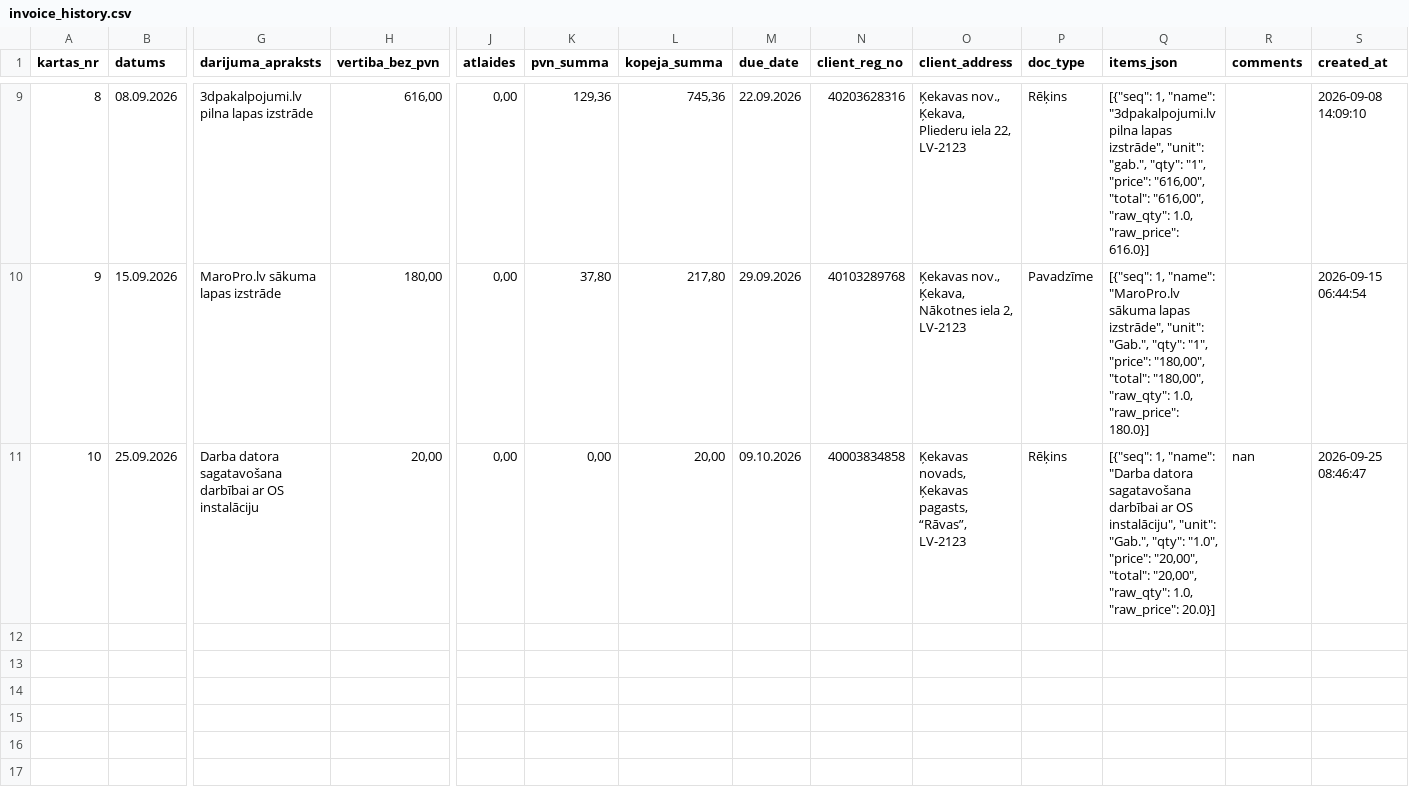
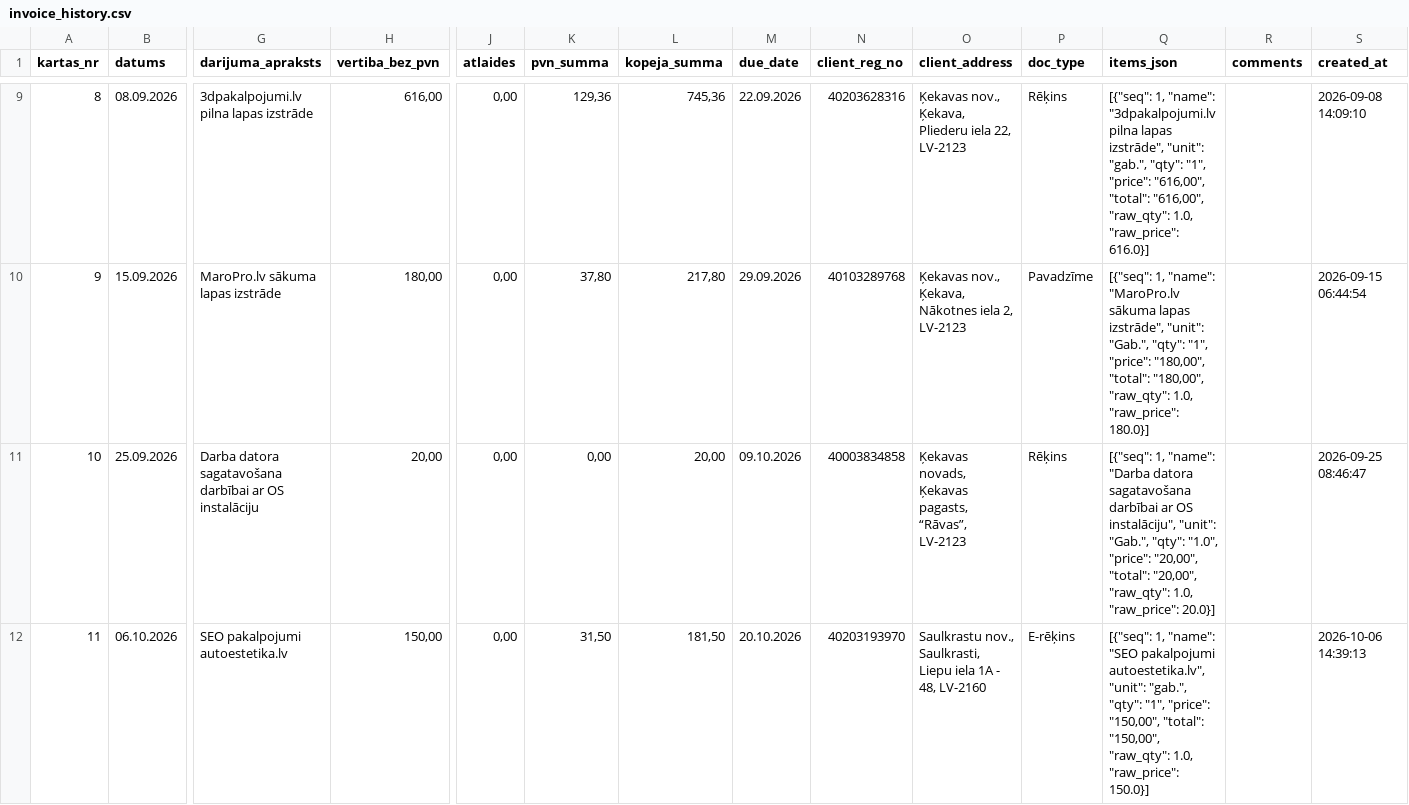
Before and after one commit to Andzhss/LSEO_pavadzimes, a CSV file: LSEO/invoice_history.csv, drawn as a sheet; only a part is shown, gaps mark what is left out; rows hold the shown columns only; the diff names each change by its address in the sheet, - before the commit and + after, or states it on an @@ line.

Commit message:
Pievieno LSEO 0025

```diff
--- a/LSEO/invoice_history.csv
+++ b/LSEO/invoice_history.csv
-R11 (comments): nan
+R11 (comments): (empty)
+row 12: 11 | 06.10.2026 | SEO pakalpojumi autoestetika.lv | 150,00 | 0,00 | 31,50 | 181,50 | 20.10.2026 | 40203193970 | Saulkrastu nov., Saulkrasti, Liepu iela 1A - 48, LV-2160 | E-rēķins | [{"seq": 1, "name": "SEO pakalpojumi autoestetika.lv", "unit": "gab.", "qty": "1", "price": "150,00", "total": "150,00", "raw_qty": 1.0, "raw_price": 150.0}] |  | 2026-10-06 14:39:13
```
